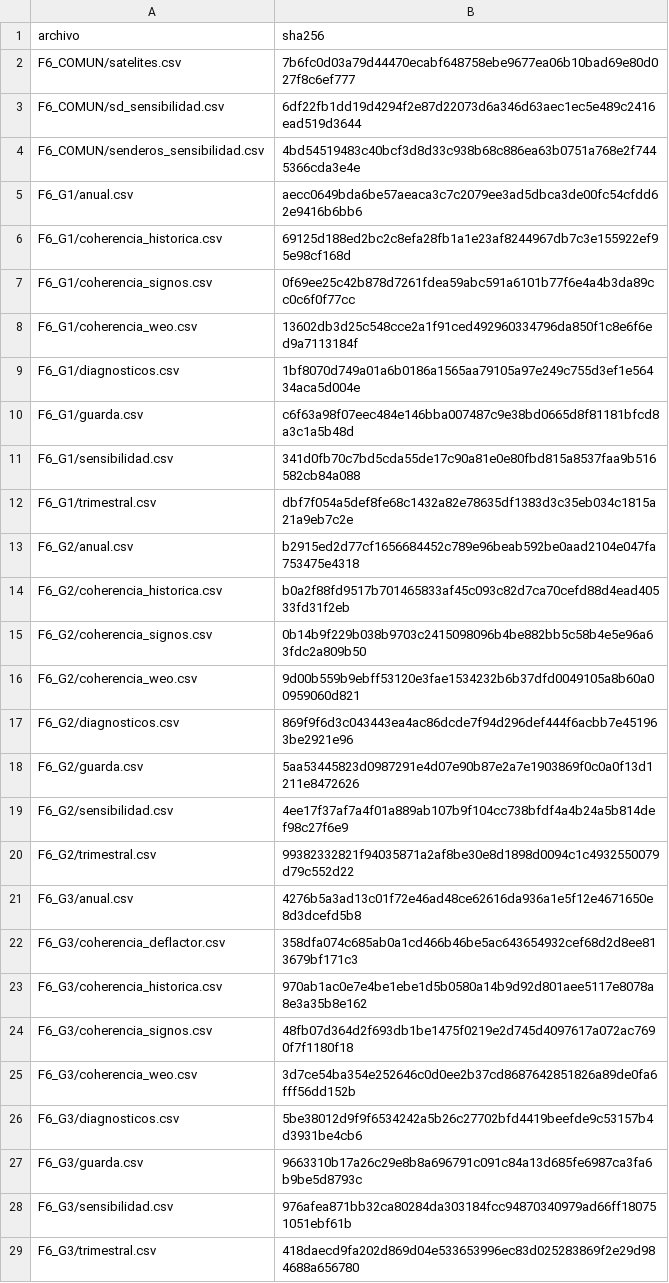
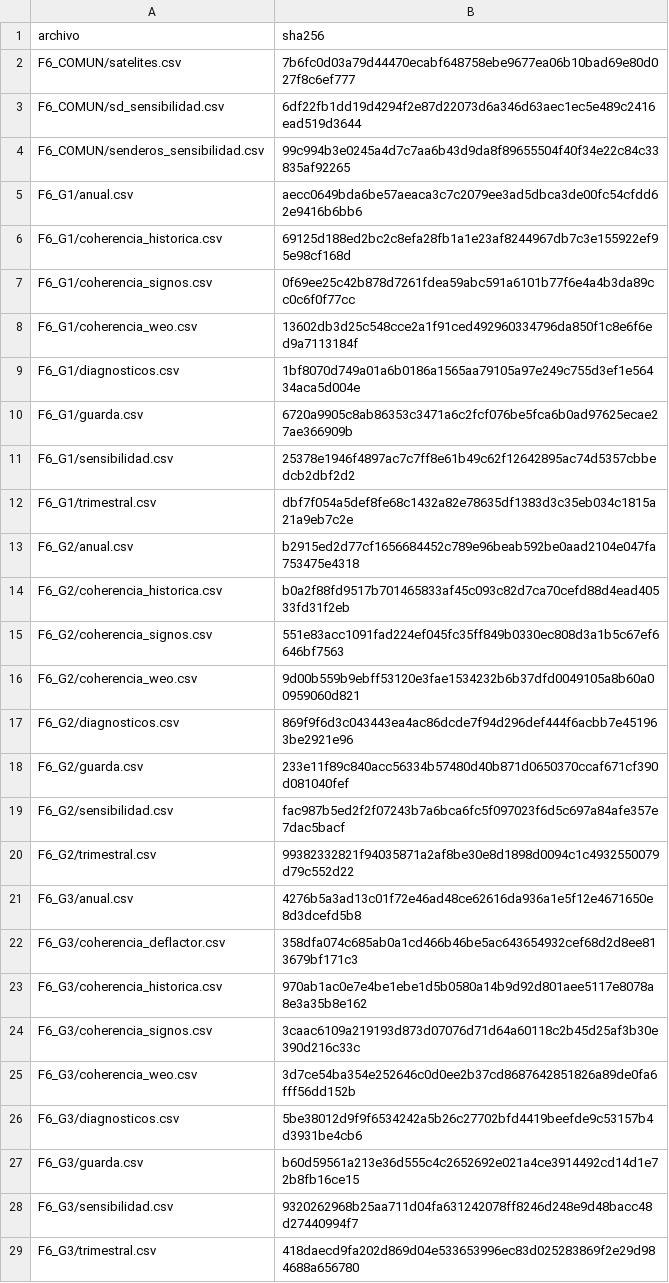
Before and after one commit to hsssst00/SIE-el-salvador, a CSV file: doc/metodologia/reportes_fase6/sha256_salidas_fase6.csv, drawn as a sheet.

Commit message:
Fase 6 (E3): corrida única vigente del 2026-11-12 con la sensibilidad F6-09-c
make fase6 sobre 1528483, árbol limpio, PC D:\harold, 12:56-13:38, código 0: V1-V23 OK, mismos conteos, 0 exclusiones; 42 filas del 07 (solo cambian commit_hash y fecha_corrida). Control contra la E4 del 2026-11-10: 19 de 32 archivos idénticos; en guarda y coherencia_signos solo cambian filas de sensibilidad. sha256_salidas_fase6.csv pasa a la lista de esta corrida (9 de 28 cambian) y tablas_informe_fase6.R reescribe las cuatro tablas afectadas. Evidencia en doc/evidencia_corrida_fase6_2026-11-12.txt.

```diff
--- a/doc/metodologia/reportes_fase6/sha256_salidas_fase6.csv
+++ b/doc/metodologia/reportes_fase6/sha256_salidas_fase6.csv
@@ -3,3 +3,3 @@ F6_COMUN/satelites.csv,7b6fc0d03a79d44470ecabf648758ebe9677ea06b10bad69e80d027f8
 F6_COMUN/sd_sensibilidad.csv,6df22fb1dd19d4294f2e87d22073d6a346d63aec1ec5e489c2416ead519d3644
-F6_COMUN/senderos_sensibilidad.csv,4bd54519483c40bcf3d8d33c938b68c886ea63b0751a768e2f7445366cda3e4e
+F6_COMUN/senderos_sensibilidad.csv,99c994b3e0245a4d7c7aa6b43d9da8f89655504f40f34e22c84c33835af92265
 F6_G1/anual.csv,aecc0649bda6be57aeaca3c7c2079ee3ad5dbca3de00fc54cfdd62e9416b6bb6
@@ -9,4 +9,4 @@ F6_G1/coherencia_weo.csv,13602db3d25c548cce2a1f91ced492960334796da850f1c8e6f6ed9
 F6_G1/diagnosticos.csv,1bf8070d749a01a6b0186a1565aa79105a97e249c755d3ef1e56434aca5d004e
-F6_G1/guarda.csv,c6f63a98f07eec484e146bba007487c9e38bd0665d8f81181bfcd8a3c1a5b48d
-F6_G1/sensibilidad.csv,341d0fb70c7bd5cda55de17c90a81e0e80fbd815a8537faa9b516582cb84a088
+F6_G1/guarda.csv,6720a9905c8ab86353c3471a6c2fcf076be5fca6b0ad97625ecae27ae366909b
+F6_G1/sensibilidad.csv,25378e1946f4897ac7c7ff8e61b49c62f12642895ac74d5357cbbedcb2dbf2d2
 F6_G1/trimestral.csv,dbf7f054a5def8fe68c1432a82e78635df1383d3c35eb034c1815a21a9eb7c2e
@@ -14,7 +14,7 @@ F6_G2/anual.csv,b2915ed2d77cf1656684452c789e96beab592be0aad2104e047fa753475e4318
 F6_G2/coherencia_historica.csv,b0a2f88fd9517b701465833af45c093c82d7ca70cefd88d4ead40533fd31f2eb
-F6_G2/coherencia_signos.csv,0b14b9f229b038b9703c2415098096b4be882bb5c58b4e5e96a63fdc2a809b50
+F6_G2/coherencia_signos.csv,551e83acc1091fad224ef045fc35ff849b0330ec808d3a1b5c67ef6646bf7563
 F6_G2/coherencia_weo.csv,9d00b559b9ebff53120e3fae1534232b6b37dfd0049105a8b60a00959060d821
 F6_G2/diagnosticos.csv,869f9f6d3c043443ea4ac86dcde7f94d296def444f6acbb7e451963be2921e96
-F6_G2/guarda.csv,5aa53445823d0987291e4d07e90b87e2a7e1903869f0c0a0f13d1211e8472626
-F6_G2/sensibilidad.csv,4ee17f37af7a4f01a889ab107b9f104cc738bfdf4a4b24a5b814def98c27f6e9
+F6_G2/guarda.csv,233e11f89c840acc56334b57480d40b871d0650370ccaf671cf390d081040fef
+F6_G2/sensibilidad.csv,fac987b5ed2f2f07243b7a6bca6fc5f097023f6d5c697a84afe357e7dac5bacf
 F6_G2/trimestral.csv,99382332821f94035871a2af8be30e8d1898d0094c1c4932550079d79c552d22
@@ -23,7 +23,7 @@ F6_G3/coherencia_deflactor.csv,358dfa074c685ab0a1cd466b46be5ac643654932cef68d2d8
 F6_G3/coherencia_historica.csv,970ab1ac0e7e4be1ebe1d5b0580a14b9d92d801aee5117e8078a8e3a35b8e162
-F6_G3/coherencia_signos.csv,48fb07d364d2f693db1be1475f0219e2d745d4097617a072ac7690f7f1180f18
+F6_G3/coherencia_signos.csv,3caac6109a219193d873d07076d71d64a60118c2b45d25af3b30e390d216c33c
 F6_G3/coherencia_weo.csv,3d7ce54ba354e252646c0d0ee2b37cd8687642851826a89de0fa6fff56dd152b
 F6_G3/diagnosticos.csv,5be38012d9f9f6534242a5b26c27702bfd4419beefde9c53157b4d3931be4cb6
-F6_G3/guarda.csv,9663310b17a26c29e8b8a696791c091c84a13d685fe6987ca3fa6b9be5d8793c
-F6_G3/sensibilidad.csv,976afea871bb32ca80284da303184fcc94870340979ad66ff180751051ebf61b
+F6_G3/guarda.csv,b60d59561a213e36d555c4c2652692e021a4ce3914492cd14d1e72b8fb16ce15
+F6_G3/sensibilidad.csv,9320262968b25aa711d04fa631242078ff8246d248e9d48bacc48d27440994f7
 F6_G3/trimestral.csv,418daecd9fa202d869d04e533653996ec83d025283869f2e29d984688a656780
```
Also changed, not shown: catalogos/07_experimentos.csv, doc/metodologia/reportes_fase6/coherencia_signos_fase6.csv, 5 other files.
